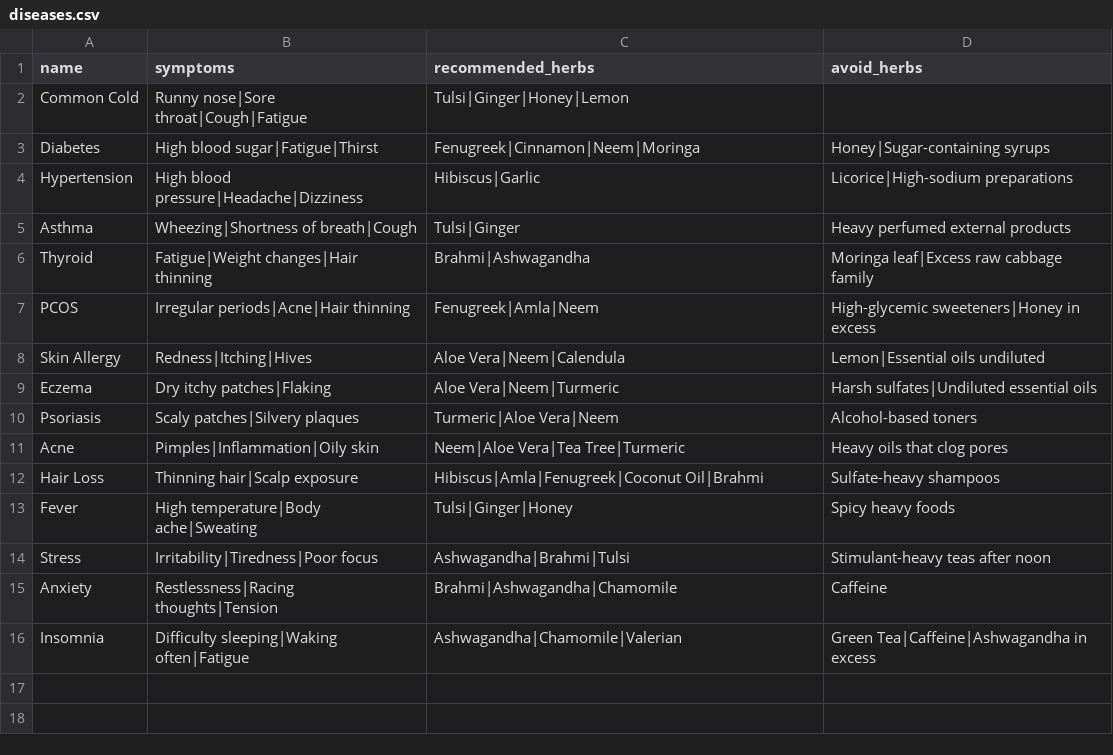
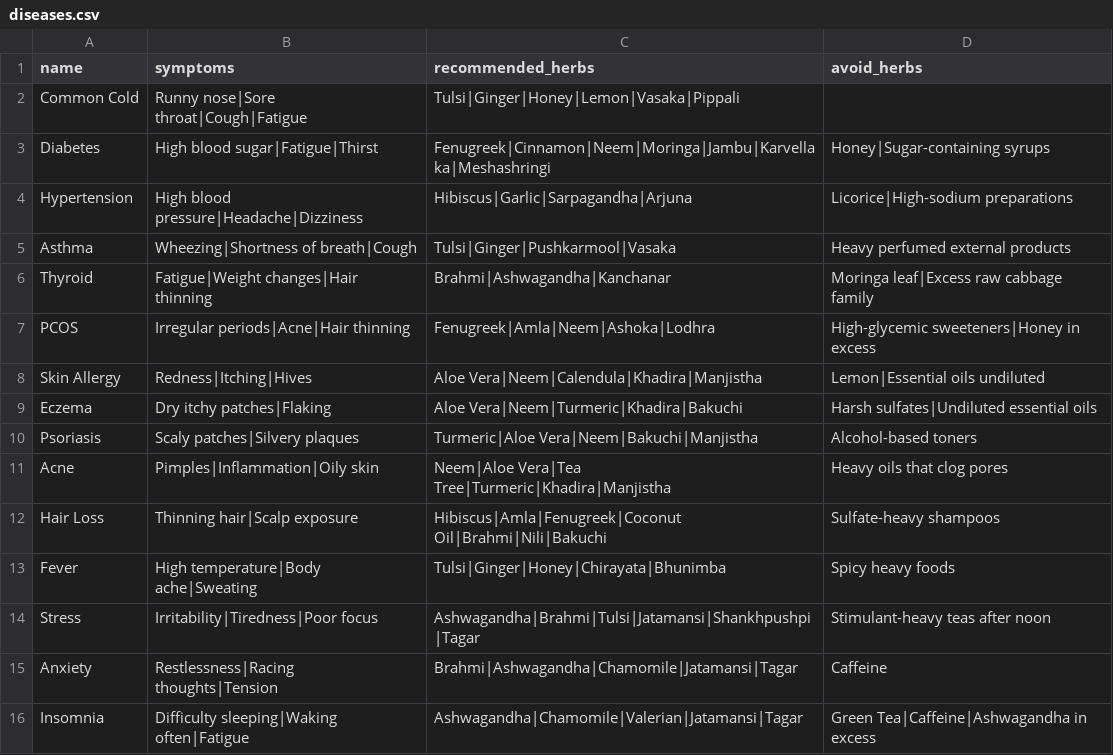
Before and after one commit to methila-2056/NaturaAI, a CSV file: ml-engine/data/diseases.csv, drawn as a sheet.

Commit message:
Extend disease herb guidance, add Hindi vernacular aliases, and credit source dataset in footer

```diff
--- a/ml-engine/data/diseases.csv
+++ b/ml-engine/data/diseases.csv
@@ -1,16 +1,16 @@
 name,symptoms,recommended_herbs,avoid_herbs
-Common Cold,"Runny nose|Sore throat|Cough|Fatigue","Tulsi|Ginger|Honey|Lemon",
-Diabetes,"High blood sugar|Fatigue|Thirst","Fenugreek|Cinnamon|Neem|Moringa","Honey|Sugar-containing syrups"
-Hypertension,"High blood pressure|Headache|Dizziness","Hibiscus|Garlic","Licorice|High-sodium preparations"
-Asthma,"Wheezing|Shortness of breath|Cough","Tulsi|Ginger","Heavy perfumed external products"
-Thyroid,"Fatigue|Weight changes|Hair thinning","Brahmi|Ashwagandha","Moringa leaf|Excess raw cabbage family"
-PCOS,"Irregular periods|Acne|Hair thinning","Fenugreek|Amla|Neem","High-glycemic sweeteners|Honey in excess"
-Skin Allergy,"Redness|Itching|Hives","Aloe Vera|Neem|Calendula","Lemon|Essential oils undiluted"
-Eczema,"Dry itchy patches|Flaking","Aloe Vera|Neem|Turmeric","Harsh sulfates|Undiluted essential oils"
-Psoriasis,"Scaly patches|Silvery plaques","Turmeric|Aloe Vera|Neem","Alcohol-based toners"
-Acne,"Pimples|Inflammation|Oily skin","Neem|Aloe Vera|Tea Tree|Turmeric","Heavy oils that clog pores"
-Hair Loss,"Thinning hair|Scalp exposure","Hibiscus|Amla|Fenugreek|Coconut Oil|Brahmi","Sulfate-heavy shampoos"
-Fever,"High temperature|Body ache|Sweating","Tulsi|Ginger|Honey","Spicy heavy foods"
-Stress,"Irritability|Tiredness|Poor focus","Ashwagandha|Brahmi|Tulsi","Stimulant-heavy teas after noon"
-Anxiety,"Restlessness|Racing thoughts|Tension","Brahmi|Ashwagandha|Chamomile","Caffeine"
-Insomnia,"Difficulty sleeping|Waking often|Fatigue","Ashwagandha|Chamomile|Valerian","Green Tea|Caffeine|Ashwagandha in excess"
+Common Cold,"Runny nose|Sore throat|Cough|Fatigue","Tulsi|Ginger|Honey|Lemon|Vasaka|Pippali",
+Diabetes,"High blood sugar|Fatigue|Thirst","Fenugreek|Cinnamon|Neem|Moringa|Jambu|Karvellaka|Meshashringi","Honey|Sugar-containing syrups"
+Hypertension,"High blood pressure|Headache|Dizziness","Hibiscus|Garlic|Sarpagandha|Arjuna","Licorice|High-sodium preparations"
+Asthma,"Wheezing|Shortness of breath|Cough","Tulsi|Ginger|Pushkarmool|Vasaka","Heavy perfumed external products"
+Thyroid,"Fatigue|Weight changes|Hair thinning","Brahmi|Ashwagandha|Kanchanar","Moringa leaf|Excess raw cabbage family"
+PCOS,"Irregular periods|Acne|Hair thinning","Fenugreek|Amla|Neem|Ashoka|Lodhra","High-glycemic sweeteners|Honey in excess"
+Skin Allergy,"Redness|Itching|Hives","Aloe Vera|Neem|Calendula|Khadira|Manjistha","Lemon|Essential oils undiluted"
+Eczema,"Dry itchy patches|Flaking","Aloe Vera|Neem|Turmeric|Khadira|Bakuchi","Harsh sulfates|Undiluted essential oils"
+Psoriasis,"Scaly patches|Silvery plaques","Turmeric|Aloe Vera|Neem|Bakuchi|Manjistha","Alcohol-based toners"
+Acne,"Pimples|Inflammation|Oily skin","Neem|Aloe Vera|Tea Tree|Turmeric|Khadira|Manjistha","Heavy oils that clog pores"
+Hair Loss,"Thinning hair|Scalp exposure","Hibiscus|Amla|Fenugreek|Coconut Oil|Brahmi|Nili|Bakuchi","Sulfate-heavy shampoos"
+Fever,"High temperature|Body ache|Sweating","Tulsi|Ginger|Honey|Chirayata|Bhunimba","Spicy heavy foods"
+Stress,"Irritability|Tiredness|Poor focus","Ashwagandha|Brahmi|Tulsi|Jatamansi|Shankhpushpi|Tagar","Stimulant-heavy teas after noon"
+Anxiety,"Restlessness|Racing thoughts|Tension","Brahmi|Ashwagandha|Chamomile|Jatamansi|Tagar","Caffeine"
+Insomnia,"Difficulty sleeping|Waking often|Fatigue","Ashwagandha|Chamomile|Valerian|Jatamansi|Tagar","Green Tea|Caffeine|Ashwagandha in excess"
```
Also changed, not shown: 3 other files.
